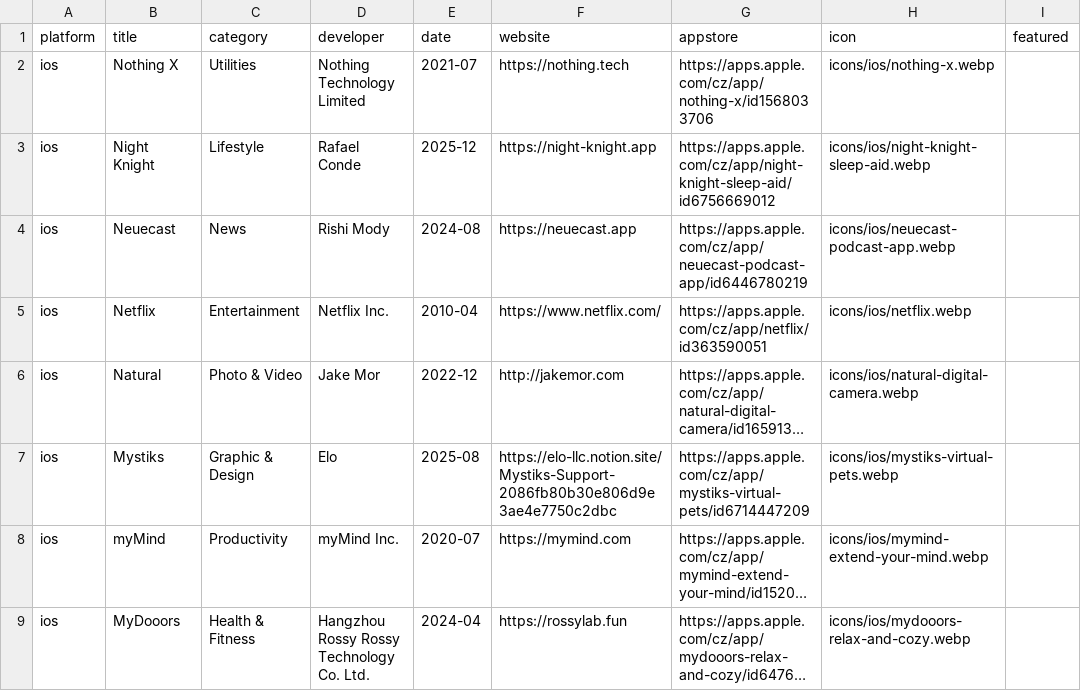
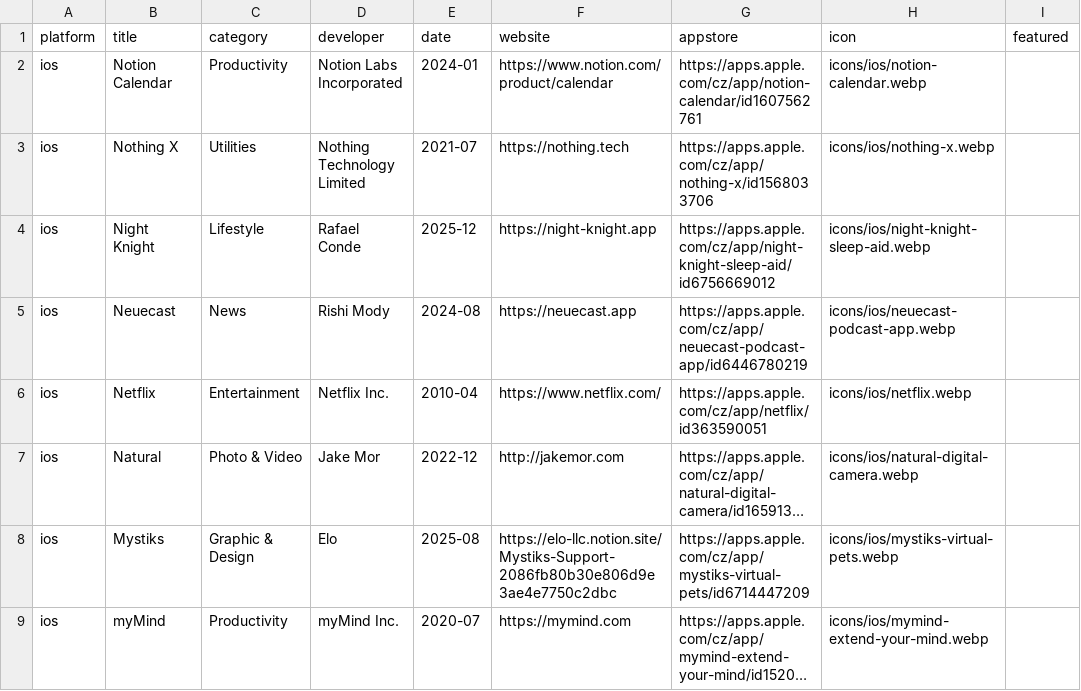
Before and after one commit to Manekenthe/IconSpace, a CSV file: data/apps.csv, drawn as a sheet; only a part is shown; the shorter side is filled out with more unchanged rows; long unchanged cells end in ….

Commit message:
Update apps.csv

```diff
--- a/data/apps.csv
+++ b/data/apps.csv
@@ -1,2 +1,3 @@
 platform,title,category,developer,date,website,appstore,icon,featured
+ios,Notion Calendar,Productivity,Notion Labs Incorporated,2024-01,https://www.notion.com/product/calendar,https://apps.apple.com/cz/app/notion-calendar/id1607562761,icons/ios/notion-calendar.webp,
 ios,Nothing X,Utilities,Nothing Technology Limited,2021-07,https://nothing.tech,https://apps.apple.com/cz/app/nothing-x/id1568033706,icons/ios/nothing-x.webp,
```
